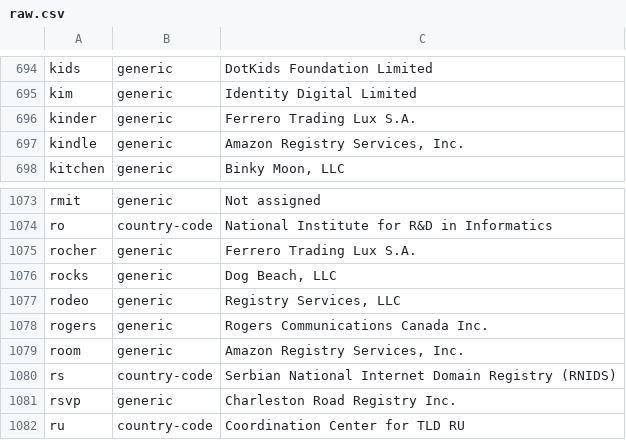
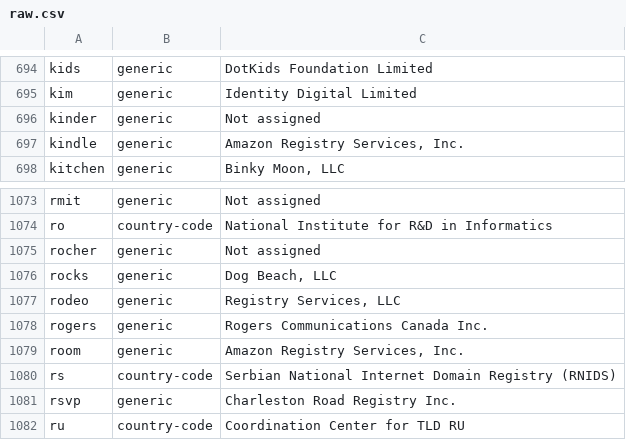
Before and after one commit to gh0stwizard/iana-tld-extractor, a CSV file: raw.csv, drawn as a sheet; only a part is shown, gaps mark what is left out.

```diff
--- a/raw.csv
+++ b/raw.csv
@@ -695,3 +695,3 @@
 "kim","generic","Identity Digital Limited"
-"kinder","generic","Ferrero Trading Lux S.A."
+"kinder","generic","Not assigned"
 "kindle","generic","Amazon Registry Services, Inc."
@@ -1074,3 +1074,3 @@
 "ro","country-code","National Institute for R&D in Informatics"
-"rocher","generic","Ferrero Trading Lux S.A."
+"rocher","generic","Not assigned"
 "rocks","generic","Dog Beach, LLC"
```
Also changed, not shown: tld.csv.
